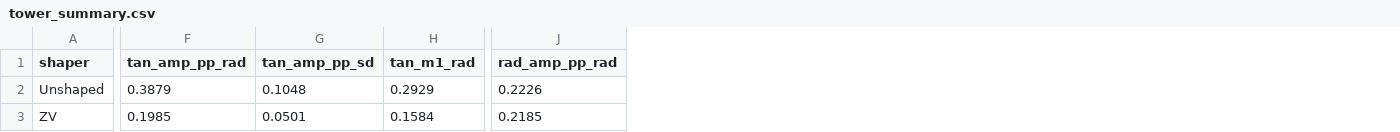
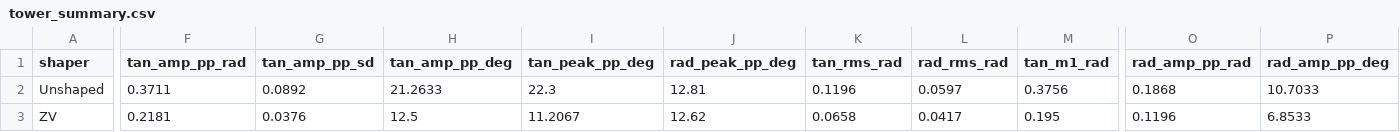
Before and after one commit to noahtouchton/School, a CSV file: Fall 2026/Adv Control/Lab 2/results/tables/tower_summary.csv, drawn as a sheet; only a part is shown, gaps mark what is left out; addresses are those after the commit; the diff covers the shown part only; the diff names each change by its address in the sheet, - before the commit and + after, or states it on an @@ line.

```diff
--- a/Fall 2026/Adv Control/Lab 2/results/tables/tower_summary.csv
+++ b/Fall 2026/Adv Control/Lab 2/results/tables/tower_summary.csv
+column H (tan_amp_pp_deg), rows 2-3: 21.2633 | 12.5
+column I (tan_peak_pp_deg), rows 2-3: 22.3 | 11.2067
+column J (rad_peak_pp_deg), rows 2-3: 12.81 | 12.62
+column K (tan_rms_rad), rows 2-3: 0.1196 | 0.0658
+column L (rad_rms_rad), rows 2-3: 0.0597 | 0.0417
+column P (rad_amp_pp_deg), rows 2-3: 10.7033 | 6.8533
-F2 (tan_amp_pp_rad): 0.3879
+F2 (tan_amp_pp_rad): 0.3711
-G2 (tan_amp_pp_sd): 0.1048
+G2 (tan_amp_pp_sd): 0.0892
-M2 (tan_m1_rad): 0.2929
+M2 (tan_m1_rad): 0.3756
-O2 (rad_amp_pp_rad): 0.2226
+O2 (rad_amp_pp_rad): 0.1868
-F3 (tan_amp_pp_rad): 0.1985
+F3 (tan_amp_pp_rad): 0.2181
-G3 (tan_amp_pp_sd): 0.0501
+G3 (tan_amp_pp_sd): 0.0376
-M3 (tan_m1_rad): 0.1584
+M3 (tan_m1_rad): 0.195
-O3 (rad_amp_pp_rad): 0.2185
+O3 (rad_amp_pp_rad): 0.1196
```
Also changed, not shown: 31 edited cells elsewhere in this file, Fall 2026/Adv Control/Lab 2/results/tables/bridge_moves.csv, Fall 2026/Adv Control/Lab 2/results/tables/bridge_partA.csv, 30 other files.
